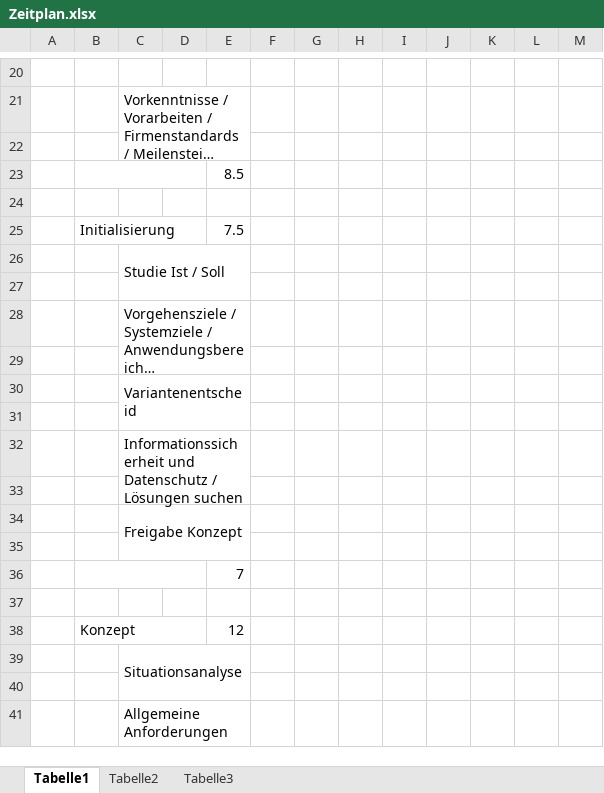
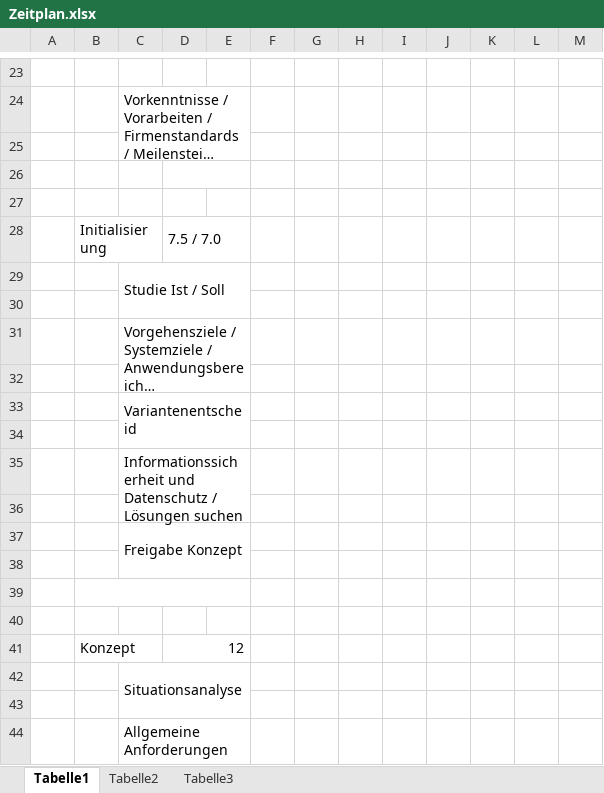
Before and after one commit to 4teamwork/IPA_michel.weingart, an Excel workbook: Dokumente/Zeitplan.xlsx, sheet Tabelle1, drawn as a sheet; only a part is shown, gaps mark what is left out; long unchanged cells end in …; values as stored, in another font and other column widths than the file's, no cell formats; charts and pictures not drawn; removed rows and columns are numbered as before the commit, all else as after; rows hold the shown columns only; the diff covers the shown part only; the diff names each change by its address in the sheet, - before the commit and + after, or states it on an @@ line.

```diff
--- a/Dokumente/Zeitplan.xlsx (sheet Tabelle1)
+++ b/Dokumente/Zeitplan.xlsx (sheet Tabelle1)
-column D, empty
+column E, empty
-row 23:  |  |  |  | 8.5
+D26:E26 merged
+row 27: (empty)
-B25:D25 merged
-D28: 7.5
+D28: 7.5 / 7.0
+D28:E28 merged
-B36:D36 merged
+B39:E39 merged
-D39: 7
+D39: (empty)
-B38:D38 merged
+D41:E41 merged
```
Also changed, not shown: 7 added rows, 2 removed rows, 5 edited cells and merged cells elsewhere in this sheet, cell formats, charts or pictures, Dokumente/Datenstruktur_Plattform.xlsx, 2 other files.
